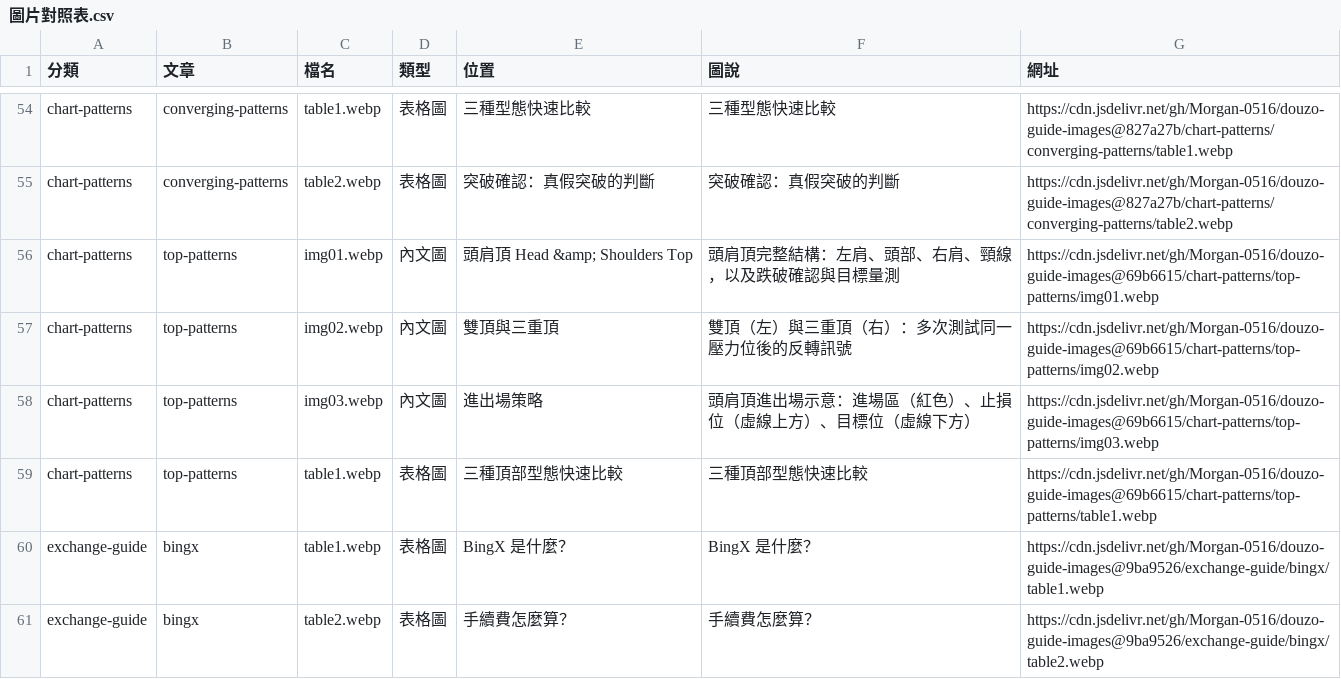
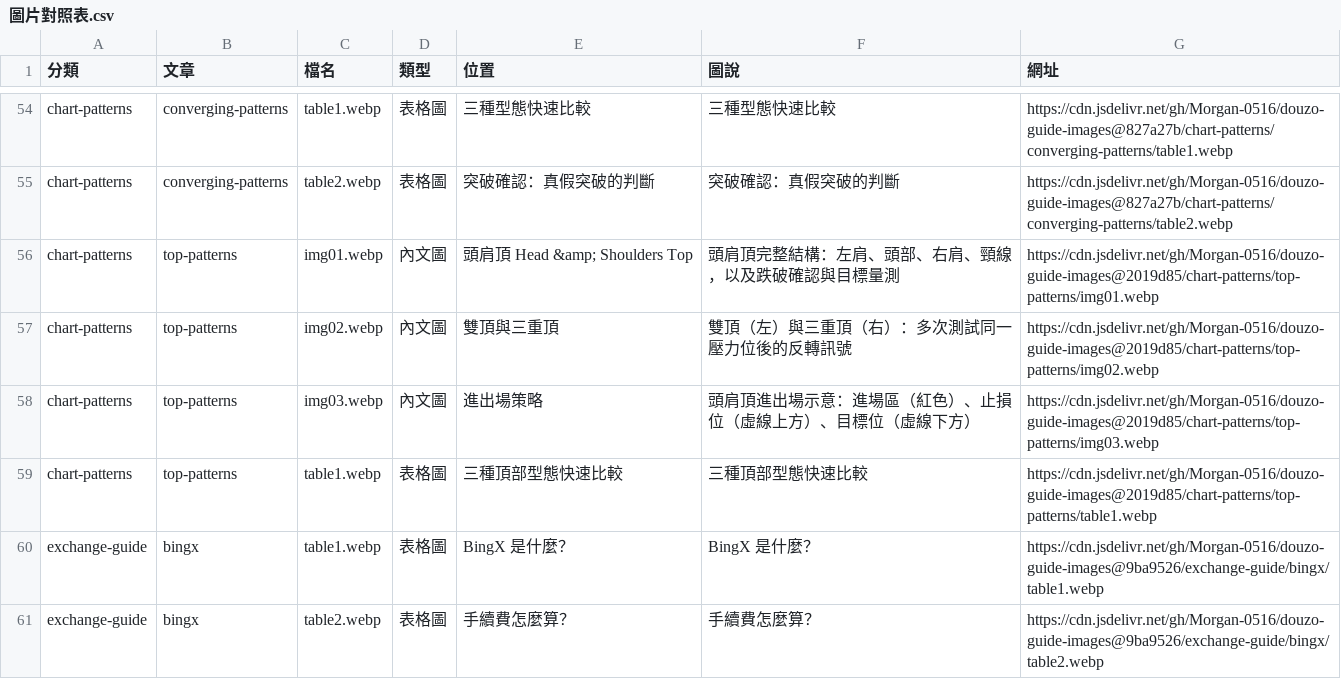
Before and after one commit to Morgan-0516/douzo-guide-images, a CSV file: 圖片對照表.csv, drawn as a sheet; only a part is shown, gaps mark what is left out.

Commit message:
Update 圖片對照表 for chart-patterns/top-patterns

```diff
--- a/圖片對照表.csv
+++ b/圖片對照表.csv
@@ -55,6 +55,6 @@ chart-patterns,converging-patterns,table1.webp,表格圖,三種型態快速比
 chart-patterns,converging-patterns,table2.webp,表格圖,突破確認：真假突破的判斷,突破確認：真假突破的判斷,https://cdn.jsdelivr.net/gh/Morgan-0516/douzo-guide-images@827a27b/chart-patterns/converging-patterns/table2.webp
-chart-patterns,top-patterns,img01.webp,內文圖,頭肩頂 Head &amp; Shoulders Top,頭肩頂完整結構：左肩、頭部、右肩、頸線，以及跌破確認與目標量測,https://cdn.jsdelivr.net/gh/Morgan-0516/douzo-guide-images@69b6615/chart-patterns/top-patterns/img01.webp
-chart-patterns,top-patterns,img02.webp,內文圖,雙頂與三重頂,雙頂（左）與三重頂（右）：多次測試同一壓力位後的反轉訊號,https://cdn.jsdelivr.net/gh/Morgan-0516/douzo-guide-images@69b6615/chart-patterns/top-patterns/img02.webp
-chart-patterns,top-patterns,img03.webp,內文圖,進出場策略,頭肩頂進出場示意：進場區（紅色）、止損位（虛線上方）、目標位（虛線下方）,https://cdn.jsdelivr.net/gh/Morgan-0516/douzo-guide-images@69b6615/chart-patterns/top-patterns/img03.webp
-chart-patterns,top-patterns,table1.webp,表格圖,三種頂部型態快速比較,三種頂部型態快速比較,https://cdn.jsdelivr.net/gh/Morgan-0516/douzo-guide-images@69b6615/chart-patterns/top-patterns/table1.webp
+chart-patterns,top-patterns,img01.webp,內文圖,頭肩頂 Head &amp; Shoulders Top,頭肩頂完整結構：左肩、頭部、右肩、頸線，以及跌破確認與目標量測,https://cdn.jsdelivr.net/gh/Morgan-0516/douzo-guide-images@2019d85/chart-patterns/top-patterns/img01.webp
+chart-patterns,top-patterns,img02.webp,內文圖,雙頂與三重頂,雙頂（左）與三重頂（右）：多次測試同一壓力位後的反轉訊號,https://cdn.jsdelivr.net/gh/Morgan-0516/douzo-guide-images@2019d85/chart-patterns/top-patterns/img02.webp
+chart-patterns,top-patterns,img03.webp,內文圖,進出場策略,頭肩頂進出場示意：進場區（紅色）、止損位（虛線上方）、目標位（虛線下方）,https://cdn.jsdelivr.net/gh/Morgan-0516/douzo-guide-images@2019d85/chart-patterns/top-patterns/img03.webp
+chart-patterns,top-patterns,table1.webp,表格圖,三種頂部型態快速比較,三種頂部型態快速比較,https://cdn.jsdelivr.net/gh/Morgan-0516/douzo-guide-images@2019d85/chart-patterns/top-patterns/table1.webp
 exchange-guide,bingx,table1.webp,表格圖,BingX 是什麼？,BingX 是什麼？,https://cdn.jsdelivr.net/gh/Morgan-0516/douzo-guide-images@9ba9526/exchange-guide/bingx/table1.webp
```
